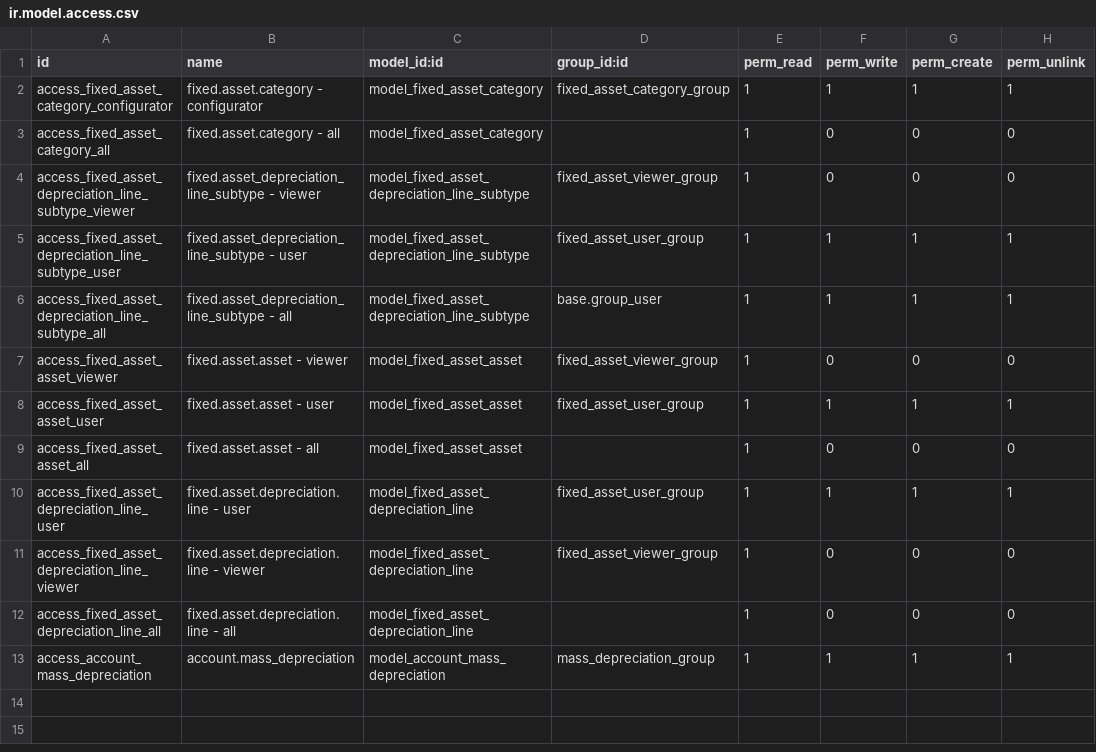
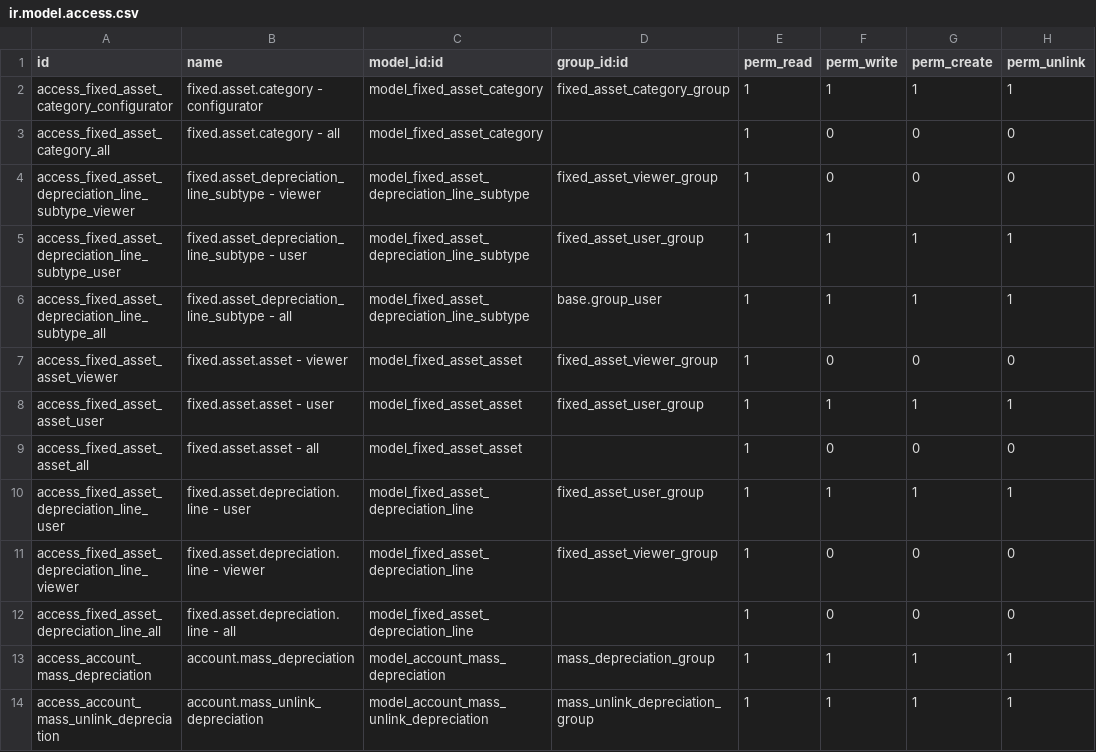
Before and after one commit to open-synergy/opnsynid-fixed-asset, a CSV file: ssi_fixed_asset/security/ir.model.access.csv, drawn as a sheet.

Commit message:
[UPD] ssi_fixed_asset
* menambahkan wizard untuk unlink depreciation Line

```diff
--- a/ssi_fixed_asset/security/ir.model.access.csv
+++ b/ssi_fixed_asset/security/ir.model.access.csv
@@ -13 +13,2 @@ access_fixed_asset_depreciation_line_all,fixed.asset.depreciation.line - all,mod
 access_account_mass_depreciation,account.mass_depreciation,model_account_mass_depreciation,mass_depreciation_group,1,1,1,1
+access_account_mass_unlink_depreciation,account.mass_unlink_depreciation,model_account_mass_unlink_depreciation,mass_unlink_depreciation_group,1,1,1,1
```
Also changed, not shown: 5 other files.
